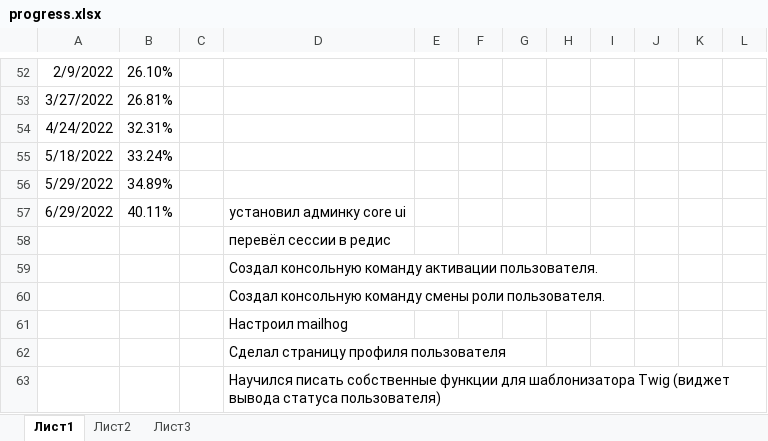
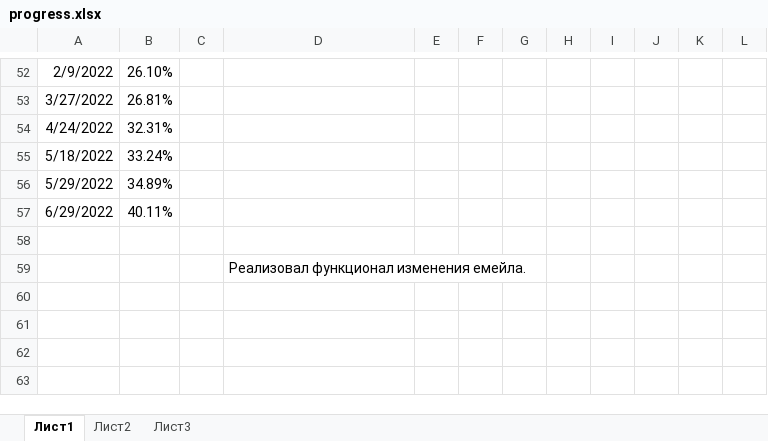
Before and after one commit to eaglecrazy/symphony-project-manager, an Excel workbook: progress.xlsx, sheet Лист1, drawn as a sheet; only a part is shown, gaps mark what is left out; values as stored, in another font and other column widths than the file's, no borders; the diff names each change by its address in the sheet, - before the commit and + after, or states it on an @@ line.

```diff
--- a/progress.xlsx (sheet Лист1)
+++ b/progress.xlsx (sheet Лист1)
-D57: установил админку core ui
+D57: (empty)
-D58: перевёл сессии в редис
+D58: (empty)
-D59: Создал консольную команду активации пользователя.
+D59: Реализовал функционал изменения емейла.
-row 60:  |  |  | Создал консольную команду смены роли пользователя.
-row 61:  |  |  | Настроил mailhog
-row 62:  |  |  | Сделал страницу профиля пользователя
-row 63:  |  |  | Научился писать собственные функции для шаблонизатора Twig (виджет вывода статуса пользователя)
```
Also changed, not shown: 2 other files.
